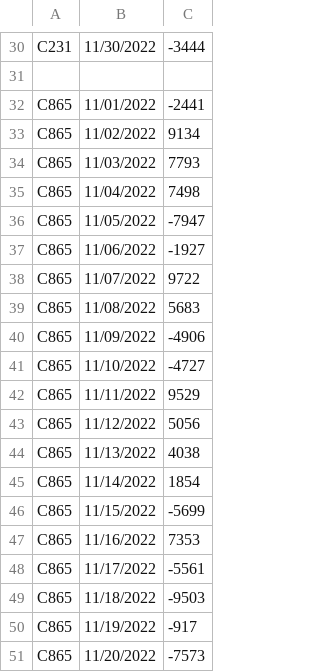
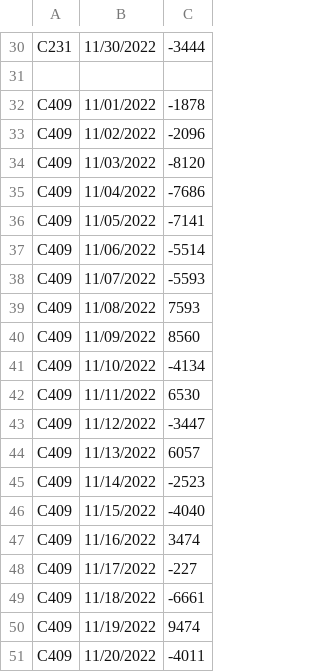
Before and after one commit to ankitgoel2001/transcationInsight, a CSV file: data.csv, drawn as a sheet; only a part is shown, gaps mark what is left out; the shorter side is filled out with more unchanged rows; the diff covers the shown part only; the diff names each change by its address in the sheet, - before the commit and + after, or states it on an @@ line.

```diff
--- a/data.csv
+++ b/data.csv
-row 32: C865 | 11/01/2022 | -2441
-row 33: C865 | 11/02/2022 | 9134
-row 34: C865 | 11/03/2022 | 7793
-row 35: C865 | 11/04/2022 | 7498
-row 36: C865 | 11/05/2022 | -7947
-row 37: C865 | 11/06/2022 | -1927
-row 38: C865 | 11/07/2022 | 9722
-row 39: C865 | 11/08/2022 | 5683
-row 40: C865 | 11/09/2022 | -4906
-row 41: C865 | 11/10/2022 | -4727
-row 42: C865 | 11/11/2022 | 9529
-row 43: C865 | 11/12/2022 | 5056
-row 44: C865 | 11/13/2022 | 4038
-row 45: C865 | 11/14/2022 | 1854
-row 46: C865 | 11/15/2022 | -5699
-row 47: C865 | 11/16/2022 | 7353
-row 48: C865 | 11/17/2022 | -5561
-row 49: C865 | 11/18/2022 | -9503
-row 50: C865 | 11/19/2022 | -917
-row 51: C865 | 11/20/2022 | -7573
```
Also changed, not shown: 11 removed rows elsewhere in this file, 2 other files.
